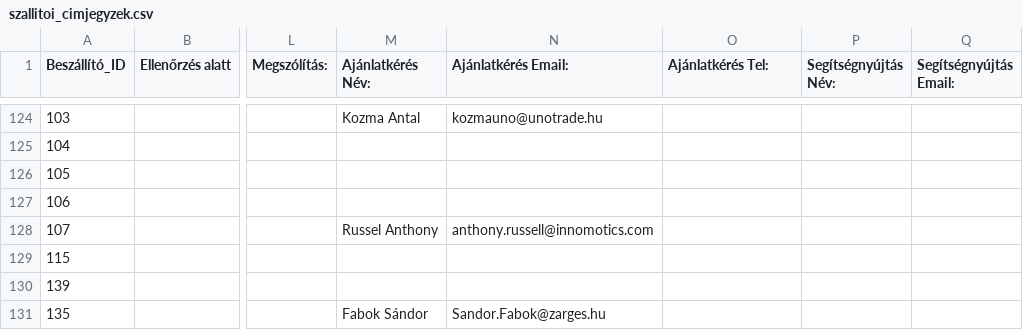
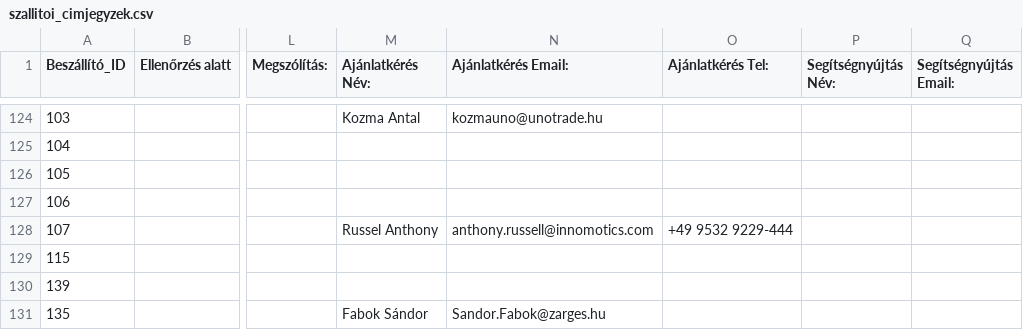
Before and after one commit to csalanka/Logisztika3, a CSV file: data/szallitoi_cimjegyzek.csv, drawn as a sheet; only a part is shown, gaps mark what is left out; the diff names each change by its address in the sheet, - before the commit and + after, or states it on an @@ line.

Commit message:
Add files via upload

```diff
--- a/data/szallitoi_cimjegyzek.csv
+++ b/data/szallitoi_cimjegyzek.csv
-O128 (Ajánlatkérés Tel:): (empty)
+O128 (Ajánlatkérés Tel:): +49 9532 9229-444
```
